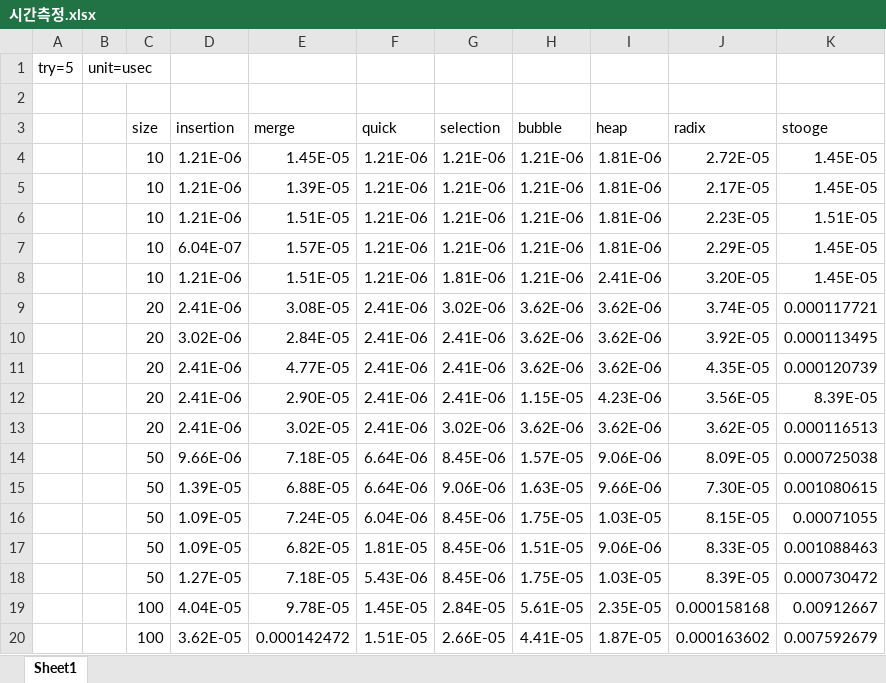
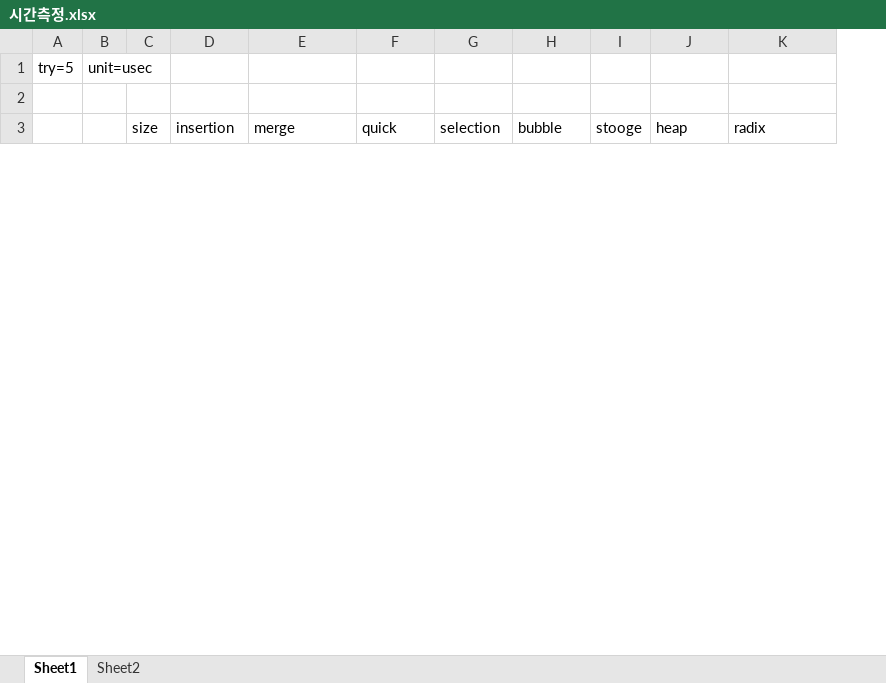
Before and after one commit to robot0321/algorHW, an Excel workbook: Assignment1/시간측정.xlsx, sheet Sheet1, drawn as a sheet; only a part is shown; values as stored, in another font and other column widths than the file's, no borders; charts and pictures not drawn; removed rows and columns are numbered as before the commit, all else as after; the diff covers the shown part only; the diff names each change by its address in the sheet, - before the commit and + after, or states it on an @@ line.

```diff
--- a/Assignment1/시간측정.xlsx (sheet Sheet1)
+++ b/Assignment1/시간측정.xlsx (sheet Sheet1)
+sheet tab: Sheet2
+column I (stooge), empty
-column K (stooge), empty
-row 4:  |  | 10 | 1.21E-06 | 1.45E-05 | 1.21E-06 | 1.21E-06 | 1.21E-06 | 1.81E-06 | 2.72E-05 | 1.45E-05
-row 5:  |  | 10 | 1.21E-06 | 1.39E-05 | 1.21E-06 | 1.21E-06 | 1.21E-06 | 1.81E-06 | 2.17E-05 | 1.45E-05
-row 6:  |  | 10 | 1.21E-06 | 1.51E-05 | 1.21E-06 | 1.21E-06 | 1.21E-06 | 1.81E-06 | 2.23E-05 | 1.51E-05
-row 7:  |  | 10 | 6.04E-07 | 1.57E-05 | 1.21E-06 | 1.21E-06 | 1.21E-06 | 1.81E-06 | 2.29E-05 | 1.45E-05
-row 8:  |  | 10 | 1.21E-06 | 1.51E-05 | 1.21E-06 | 1.81E-06 | 1.21E-06 | 2.41E-06 | 3.20E-05 | 1.45E-05
-row 9:  |  | 20 | 2.41E-06 | 3.08E-05 | 2.41E-06 | 3.02E-06 | 3.62E-06 | 3.62E-06 | 3.74E-05 | 0.000117721
-row 10:  |  | 20 | 3.02E-06 | 2.84E-05 | 2.41E-06 | 2.41E-06 | 3.62E-06 | 3.62E-06 | 3.92E-05 | 0.000113495
-row 11:  |  | 20 | 2.41E-06 | 4.77E-05 | 2.41E-06 | 2.41E-06 | 3.62E-06 | 3.62E-06 | 4.35E-05 | 0.000120739
-row 12:  |  | 20 | 2.41E-06 | 2.90E-05 | 2.41E-06 | 2.41E-06 | 1.15E-05 | 4.23E-06 | 3.56E-05 | 8.39E-05
-row 13:  |  | 20 | 2.41E-06 | 3.02E-05 | 2.41E-06 | 3.02E-06 | 3.62E-06 | 3.62E-06 | 3.62E-05 | 0.000116513
-row 14:  |  | 50 | 9.66E-06 | 7.18E-05 | 6.64E-06 | 8.45E-06 | 1.57E-05 | 9.06E-06 | 8.09E-05 | 0.000725038
-row 15:  |  | 50 | 1.39E-05 | 6.88E-05 | 6.64E-06 | 9.06E-06 | 1.63E-05 | 9.66E-06 | 7.30E-05 | 0.001080615
-row 16:  |  | 50 | 1.09E-05 | 7.24E-05 | 6.04E-06 | 8.45E-06 | 1.75E-05 | 1.03E-05 | 8.15E-05 | 0.00071055
-row 17:  |  | 50 | 1.09E-05 | 6.82E-05 | 1.81E-05 | 8.45E-06 | 1.51E-05 | 9.06E-06 | 8.33E-05 | 0.001088463
-row 18:  |  | 50 | 1.27E-05 | 7.18E-05 | 5.43E-06 | 8.45E-06 | 1.75E-05 | 1.03E-05 | 8.39E-05 | 0.000730472
-row 19:  |  | 100 | 4.04E-05 | 9.78E-05 | 1.45E-05 | 2.84E-05 | 5.61E-05 | 2.35E-05 | 0.000158168 | 0.00912667
-row 20:  |  | 100 | 3.62E-05 | 0.000142472 | 1.51E-05 | 2.66E-05 | 4.41E-05 | 1.87E-05 | 0.000163602 | 0.007592679
```
Also changed, not shown: 85 added rows and 18 removed rows elsewhere in this sheet, charts or pictures, 38 other files.
